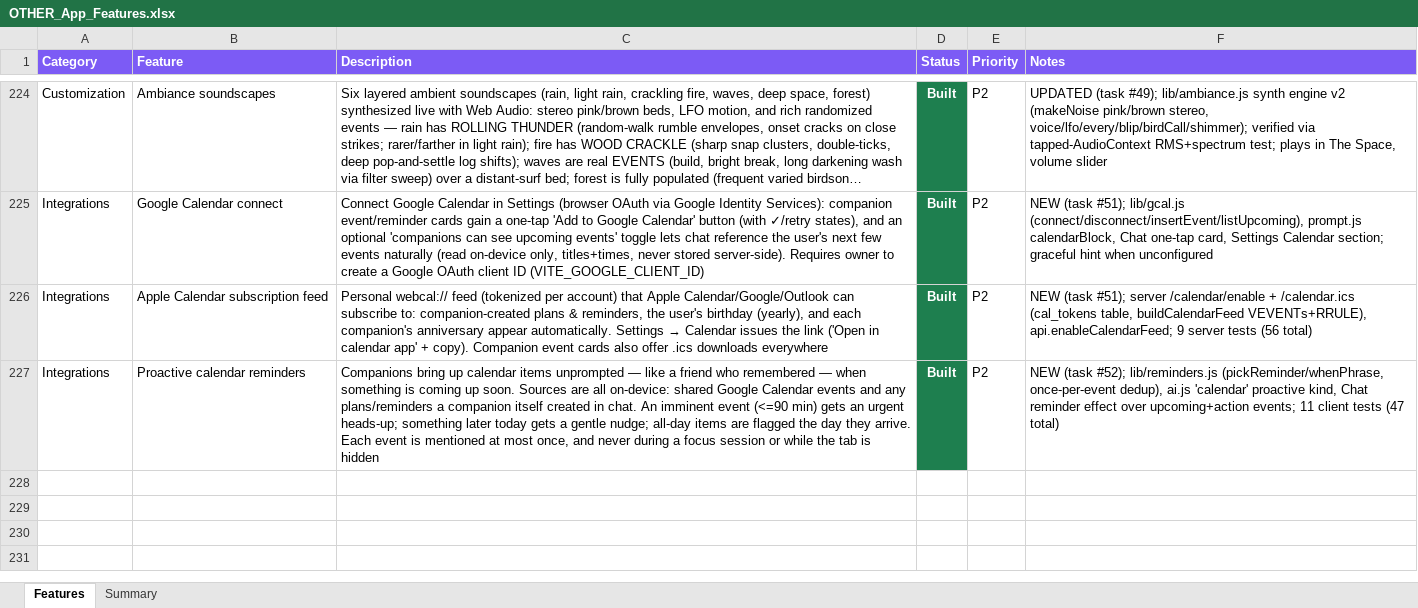
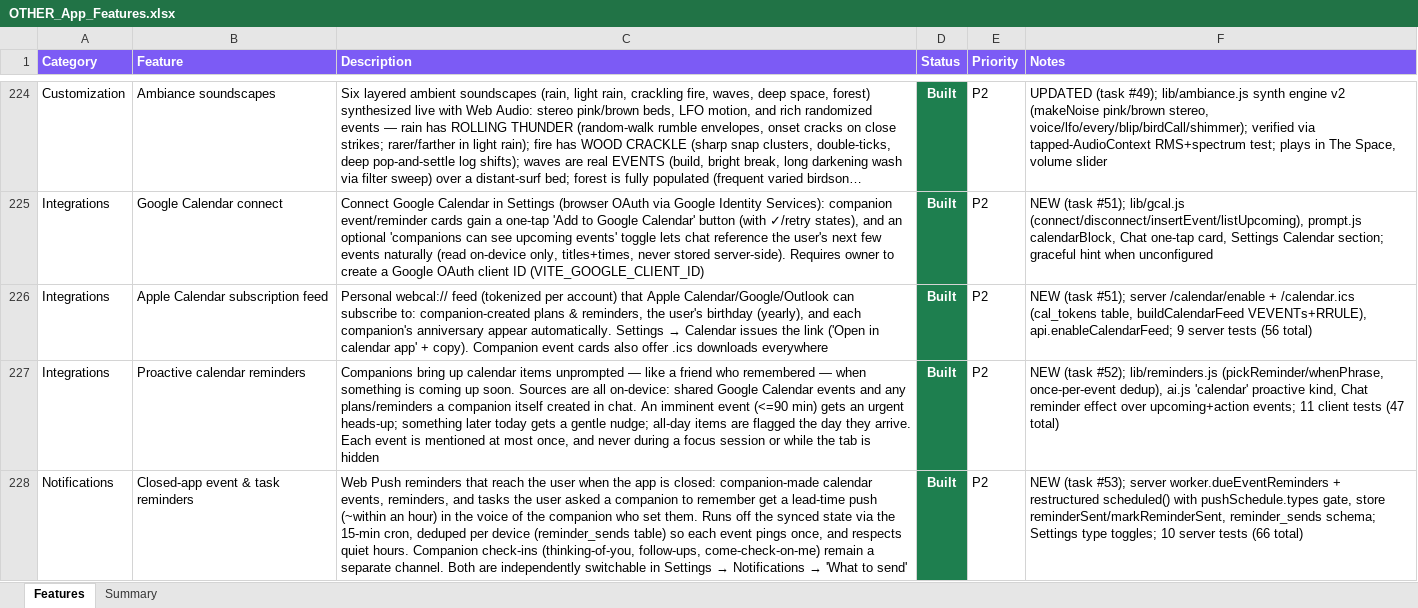
Before and after one commit to lilkkjo082004/other-app, an Excel workbook: docs/OTHER_App_Features.xlsx, sheet Features, drawn as a sheet; only a part is shown, gaps mark what is left out; long unchanged cells end in …; values as stored, in another font and other column widths than the file's, no borders; the diff names each change by its address in the sheet, - before the commit and + after, or states it on an @@ line.

```diff
--- a/docs/OTHER_App_Features.xlsx (sheet Features)
+++ b/docs/OTHER_App_Features.xlsx (sheet Features)
+row 228: Notifications | Closed-app event & task reminders | Web Push reminders that reach the user when the app is closed: companion-made calendar events, reminders, and tasks the user asked a companion to remember get a lead-time push (~within an hour) in the voice of the companion who set them. Runs off the synced state via the 15-min cron, deduped per device (reminder_sends table) so each event pings once, and respects quiet hours. Companion check-ins (thinking-of-you, follow-ups, come-check-on-me) remain a separate channel. Both are independently switchable in Settings → Notifications → 'What to send' | Built | P2 | NEW (task #53); server worker.dueEventReminders + restructured scheduled() with pushSchedule.types gate, store reminderSent/markReminderSent, reminder_sends schema; Settings type toggles; 10 server tests (66 total)
```
Also changed, not shown: sheet Summary, 9 other files.
